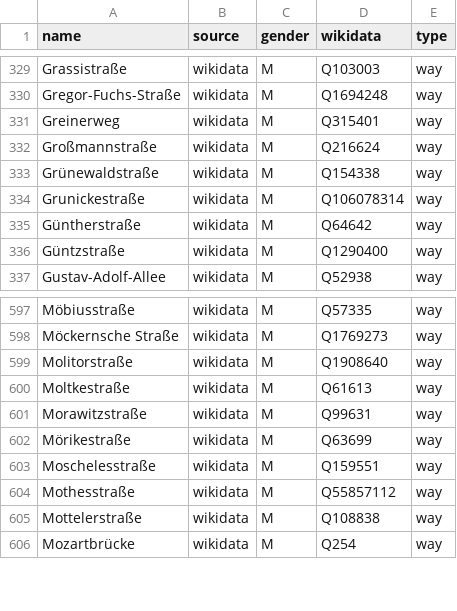
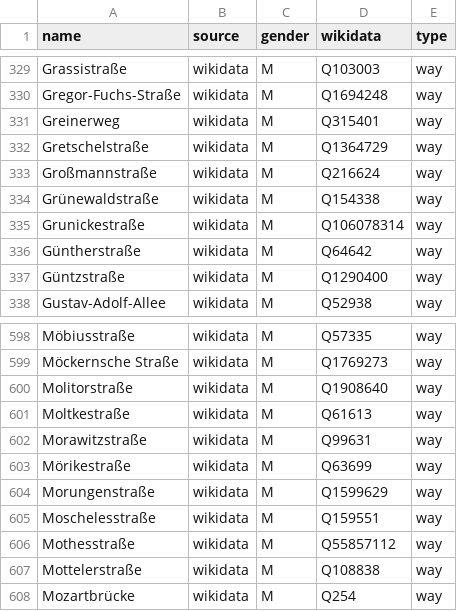
Before and after one commit to EqualStreetNames/equalstreetnames-leipzig, a CSV file: data/gender.csv, drawn as a sheet; only a part is shown, gaps mark what is left out.

```diff
--- a/data/gender.csv
+++ b/data/gender.csv
@@ -331,2 +331,3 @@ Gregor-Fuchs-Straße,wikidata,M,Q1694248,way
 Greinerweg,wikidata,M,Q315401,way
+Gretschelstraße,wikidata,M,Q1364729,way
 Großmannstraße,wikidata,M,Q216624,way
@@ -602,2 +603,3 @@ Morawitzstraße,wikidata,M,Q99631,way
 Mörikestraße,wikidata,M,Q63699,way
+Morungenstraße,wikidata,M,Q1599629,way
 Moschelesstraße,wikidata,M,Q159551,way
```
Also changed, not shown: data/other.csv, 3 other files.
